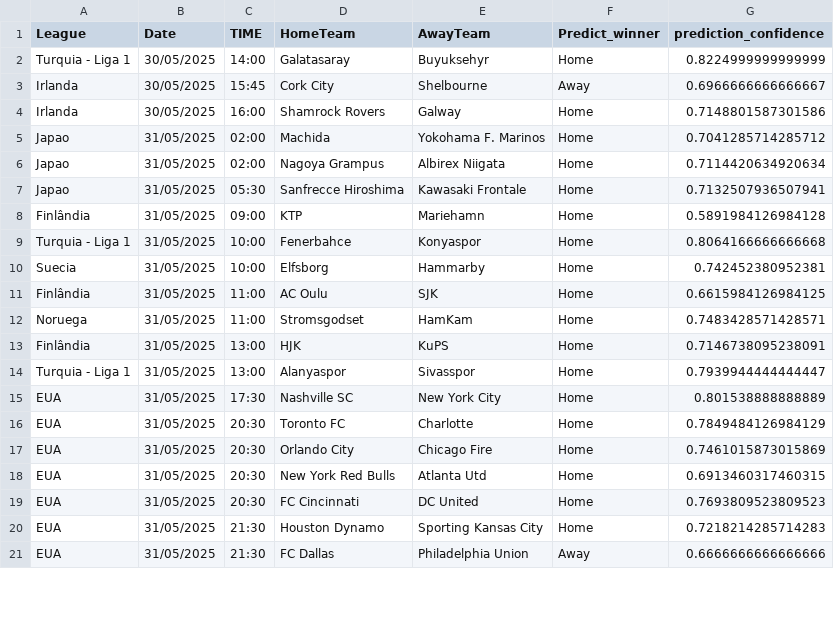
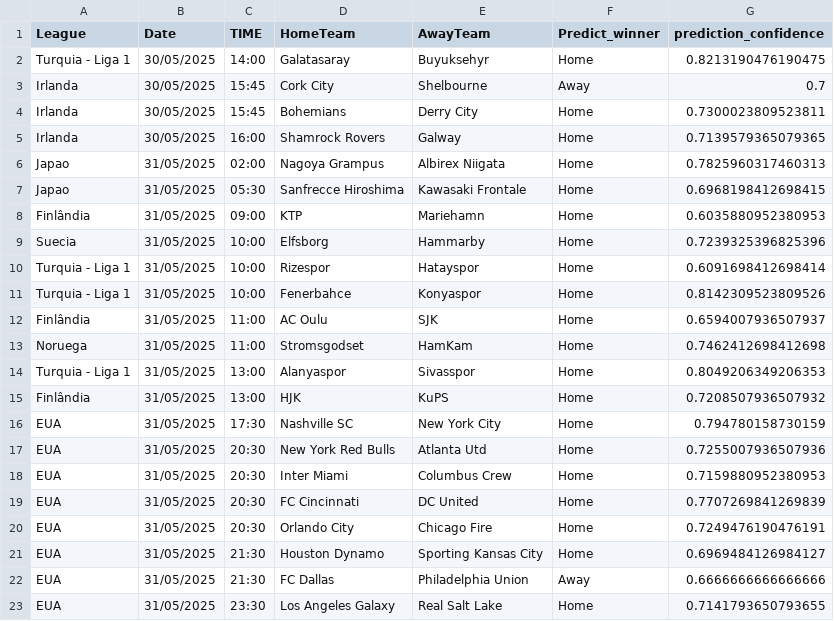
Before and after one commit to joselucaspj/poissonpredictor, a CSV file: data/latest_predictions.csv, drawn as a sheet; only a part is shown; the diff covers the shown part only.

```diff
--- a/data/latest_predictions.csv
+++ b/data/latest_predictions.csv
@@ -1,21 +1,23 @@
 League,Date,TIME,HomeTeam,AwayTeam,Predict_winner,prediction_confidence
-Turquia - Liga 1,30/05/2025,14:00,Galatasaray,Buyuksehyr,Home,0.8224999999999999
-Irlanda,30/05/2025,15:45,Cork City,Shelbourne,Away,0.6966666666666667
-Irlanda,30/05/2025,16:00,Shamrock Rovers,Galway,Home,0.7148801587301586
-Japao,31/05/2025,02:00,Machida,Yokohama F. Marinos,Home,0.7041285714285712
-Japao,31/05/2025,02:00,Nagoya Grampus,Albirex Niigata,Home,0.7114420634920634
-Japao,31/05/2025,05:30,Sanfrecce Hiroshima,Kawasaki Frontale,Home,0.7132507936507941
-Finlândia,31/05/2025,09:00,KTP,Mariehamn,Home,0.5891984126984128
-Turquia - Liga 1,31/05/2025,10:00,Fenerbahce,Konyaspor,Home,0.8064166666666668
-Suecia,31/05/2025,10:00,Elfsborg,Hammarby,Home,0.742452380952381
-Finlândia,31/05/2025,11:00,AC Oulu,SJK,Home,0.6615984126984125
-Noruega,31/05/2025,11:00,Stromsgodset,HamKam,Home,0.7483428571428571
-Finlândia,31/05/2025,13:00,HJK,KuPS,Home,0.7146738095238091
-Turquia - Liga 1,31/05/2025,13:00,Alanyaspor,Sivasspor,Home,0.7939944444444447
-EUA,31/05/2025,17:30,Nashville SC,New York City,Home,0.801538888888889
-EUA,31/05/2025,20:30,Toronto FC,Charlotte,Home,0.7849484126984129
-EUA,31/05/2025,20:30,Orlando City,Chicago Fire,Home,0.7461015873015869
-EUA,31/05/2025,20:30,New York Red Bulls,Atlanta Utd,Home,0.6913460317460315
-EUA,31/05/2025,20:30,FC Cincinnati,DC United,Home,0.7693809523809523
-EUA,31/05/2025,21:30,Houston Dynamo,Sporting Kansas City,Home,0.7218214285714283
+Turquia - Liga 1,30/05/2025,14:00,Galatasaray,Buyuksehyr,Home,0.8213190476190475
+Irlanda,30/05/2025,15:45,Cork City,Shelbourne,Away,0.7
+Irlanda,30/05/2025,15:45,Bohemians,Derry City,Home,0.7300023809523811
+Irlanda,30/05/2025,16:00,Shamrock Rovers,Galway,Home,0.7139579365079365
+Japao,31/05/2025,02:00,Nagoya Grampus,Albirex Niigata,Home,0.7825960317460313
+Japao,31/05/2025,05:30,Sanfrecce Hiroshima,Kawasaki Frontale,Home,0.6968198412698415
+Finlândia,31/05/2025,09:00,KTP,Mariehamn,Home,0.6035880952380953
+Suecia,31/05/2025,10:00,Elfsborg,Hammarby,Home,0.7239325396825396
+Turquia - Liga 1,31/05/2025,10:00,Rizespor,Hatayspor,Home,0.6091698412698414
+Turquia - Liga 1,31/05/2025,10:00,Fenerbahce,Konyaspor,Home,0.8142309523809526
+Finlândia,31/05/2025,11:00,AC Oulu,SJK,Home,0.6594007936507937
+Noruega,31/05/2025,11:00,Stromsgodset,HamKam,Home,0.7462412698412698
+Turquia - Liga 1,31/05/2025,13:00,Alanyaspor,Sivasspor,Home,0.8049206349206353
+Finlândia,31/05/2025,13:00,HJK,KuPS,Home,0.7208507936507932
+EUA,31/05/2025,17:30,Nashville SC,New York City,Home,0.794780158730159
+EUA,31/05/2025,20:30,New York Red Bulls,Atlanta Utd,Home,0.7255007936507936
+EUA,31/05/2025,20:30,Inter Miami,Columbus Crew,Home,0.7159880952380953
+EUA,31/05/2025,20:30,FC Cincinnati,DC United,Home,0.7707269841269839
+EUA,31/05/2025,20:30,Orlando City,Chicago Fire,Home,0.7249476190476191
+EUA,31/05/2025,21:30,Houston Dynamo,Sporting Kansas City,Home,0.6969484126984127
 EUA,31/05/2025,21:30,FC Dallas,Philadelphia Union,Away,0.6666666666666666
+EUA,31/05/2025,23:30,Los Angeles Galaxy,Real Salt Lake,Home,0.7141793650793655
```
Also changed, not shown: 17 edited cells elsewhere in this file.
